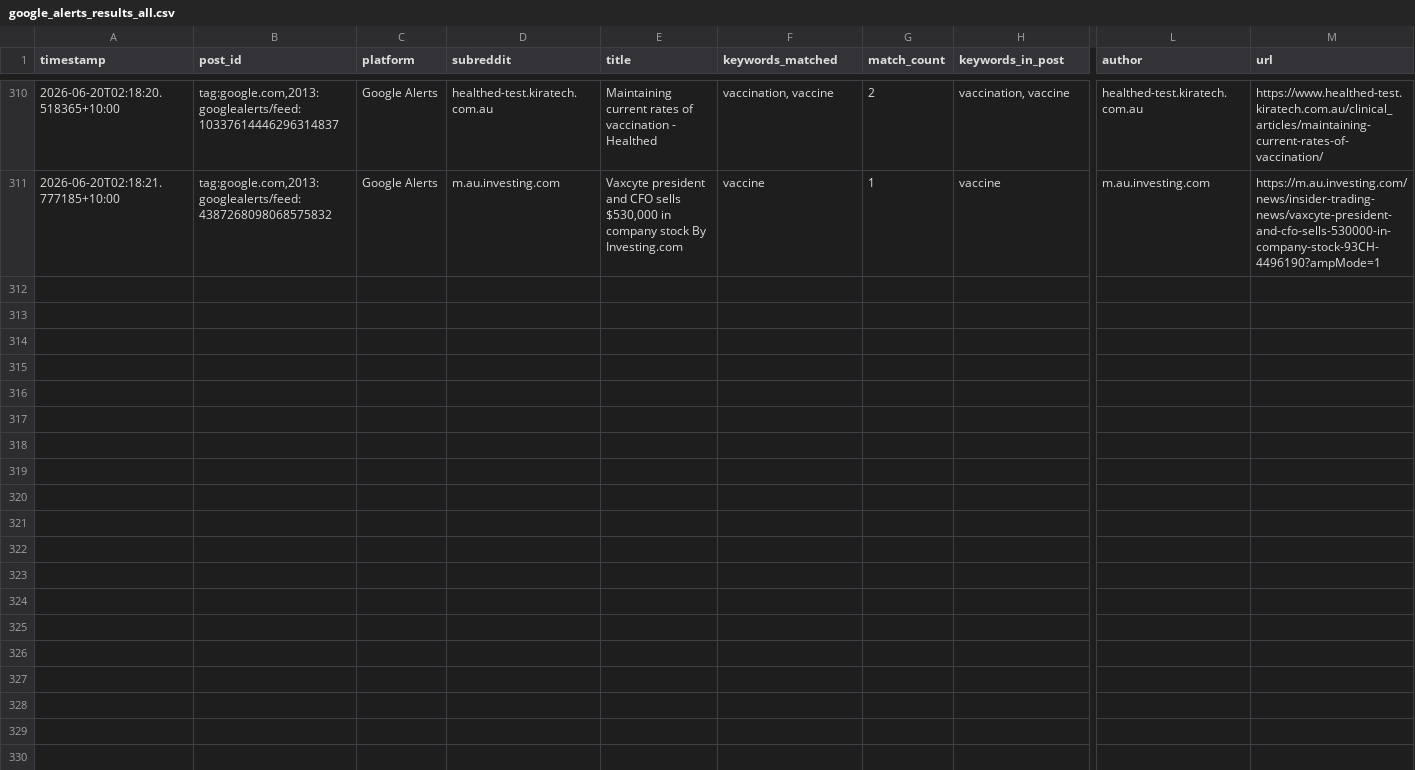
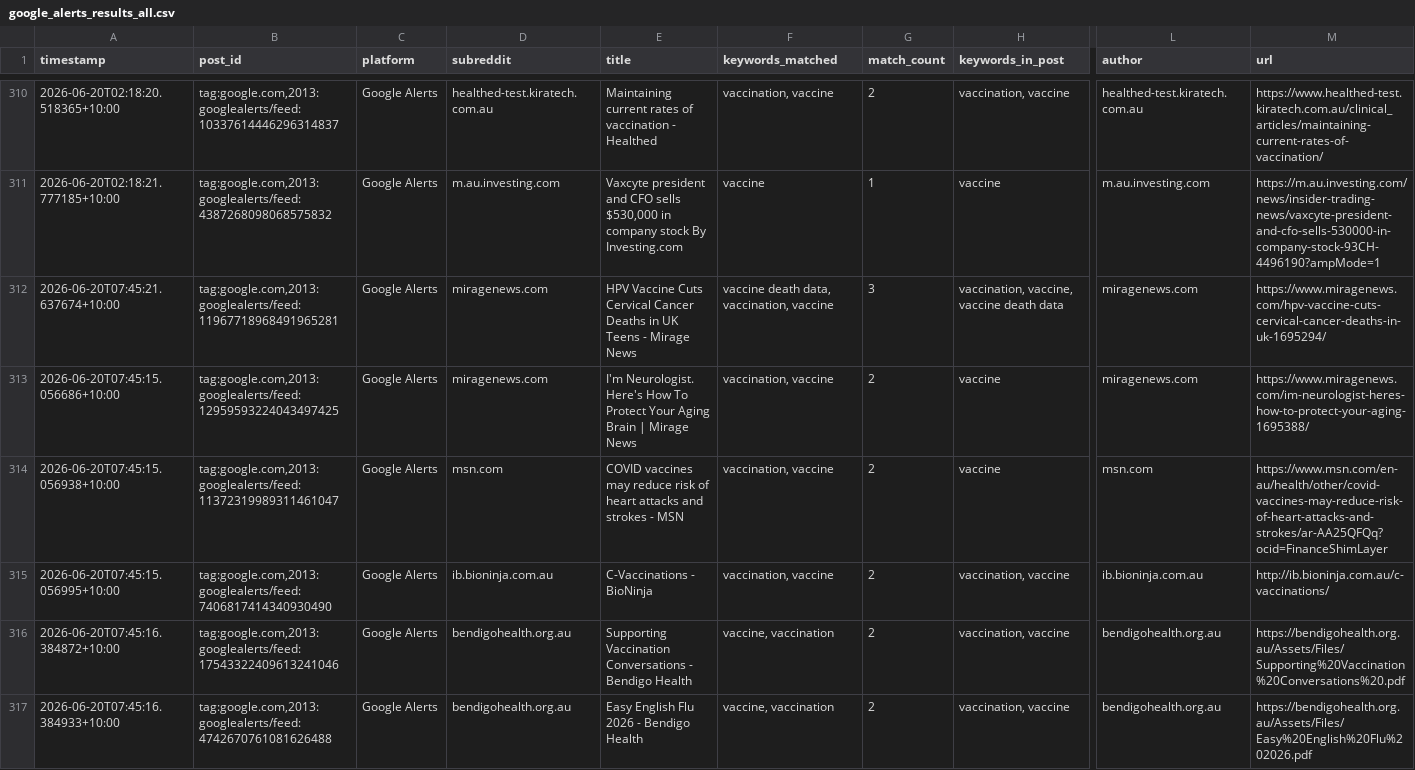
Before and after one commit to EP04/disinformation-tracker, a CSV file: google_alerts_results_all.csv, drawn as a sheet; only a part is shown, gaps mark what is left out; rows hold the shown columns only; the diff covers the shown part only; the diff names each change by its address in the sheet, - before the commit and + after, or states it on an @@ line.

```diff
--- a/google_alerts_results_all.csv
+++ b/google_alerts_results_all.csv
+row 312: 2026-06-20T07:45:21.637674+10:00 | tag:google.com,2013:googlealerts/feed:11967718968491965281 | Google Alerts | miragenews.com | HPV Vaccine Cuts Cervical Cancer Deaths in UK Teens - Mirage News | vaccine death data, vaccination, vaccine | 3 | vaccination, vaccine, vaccine death data | miragenews.com | https://www.miragenews.com/hpv-vaccine-cuts-cervical-cancer-deaths-in-uk-1695294/
+row 313: 2026-06-20T07:45:15.056686+10:00 | tag:google.com,2013:googlealerts/feed:12959593224043497425 | Google Alerts | miragenews.com | I'm Neurologist. Here's How To Protect Your Aging Brain | Mirage News | vaccination, vaccine | 2 | vaccine | miragenews.com | https://www.miragenews.com/im-neurologist-heres-how-to-protect-your-aging-1695388/
+row 314: 2026-06-20T07:45:15.056938+10:00 | tag:google.com,2013:googlealerts/feed:11372319989311461047 | Google Alerts | msn.com | COVID vaccines may reduce risk of heart attacks and strokes - MSN | vaccination, vaccine | 2 | vaccine | msn.com | https://www.msn.com/en-au/health/other/covid-vaccines-may-reduce-risk-of-heart-attacks-and-strokes/ar-AA25QFQq?ocid=FinanceShimLayer
+row 315: 2026-06-20T07:45:15.056995+10:00 | tag:google.com,2013:googlealerts/feed:7406817414340930490 | Google Alerts | ib.bioninja.com.au | C-Vaccinations - BioNinja | vaccination, vaccine | 2 | vaccination, vaccine | ib.bioninja.com.au | http://ib.bioninja.com.au/c-vaccinations/
+row 316: 2026-06-20T07:45:16.384872+10:00 | tag:google.com,2013:googlealerts/feed:17543322409613241046 | Google Alerts | bendigohealth.org.au | Supporting Vaccination Conversations - Bendigo Health | vaccine, vaccination | 2 | vaccination, vaccine | bendigohealth.org.au | https://bendigohealth.org.au/Assets/Files/Supporting%20Vaccination%20Conversations%20.pdf
+row 317: 2026-06-20T07:45:16.384933+10:00 | tag:google.com,2013:googlealerts/feed:4742670761081626488 | Google Alerts | bendigohealth.org.au | Easy English Flu 2026 - Bendigo Health | vaccine, vaccination | 2 | vaccination, vaccine | bendigohealth.org.au | https://bendigohealth.org.au/Assets/Files/Easy%20English%20Flu%202026.pdf
```
Also changed, not shown: 5 added rows elsewhere in this file, 1 other file.
